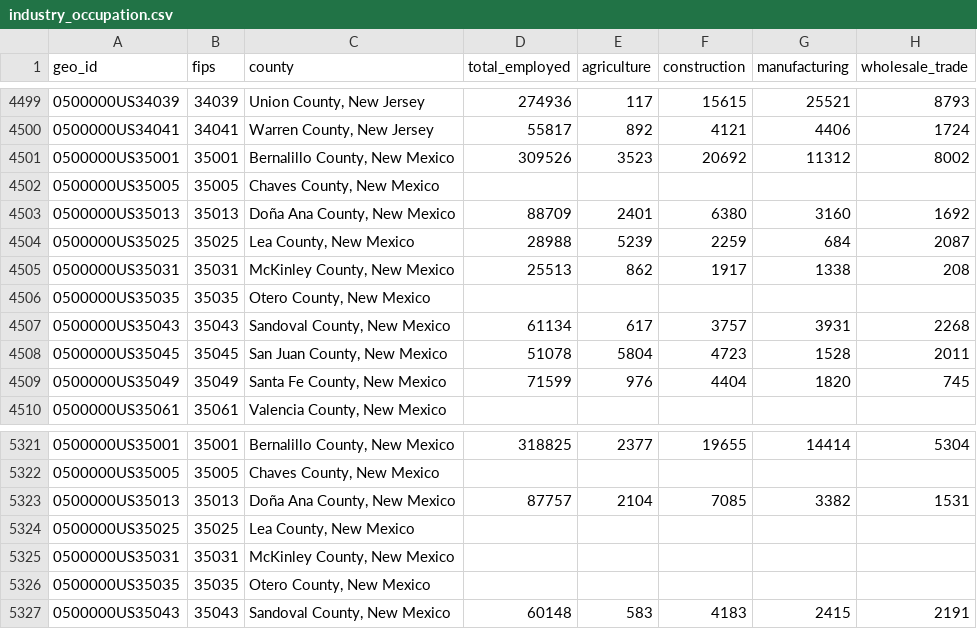
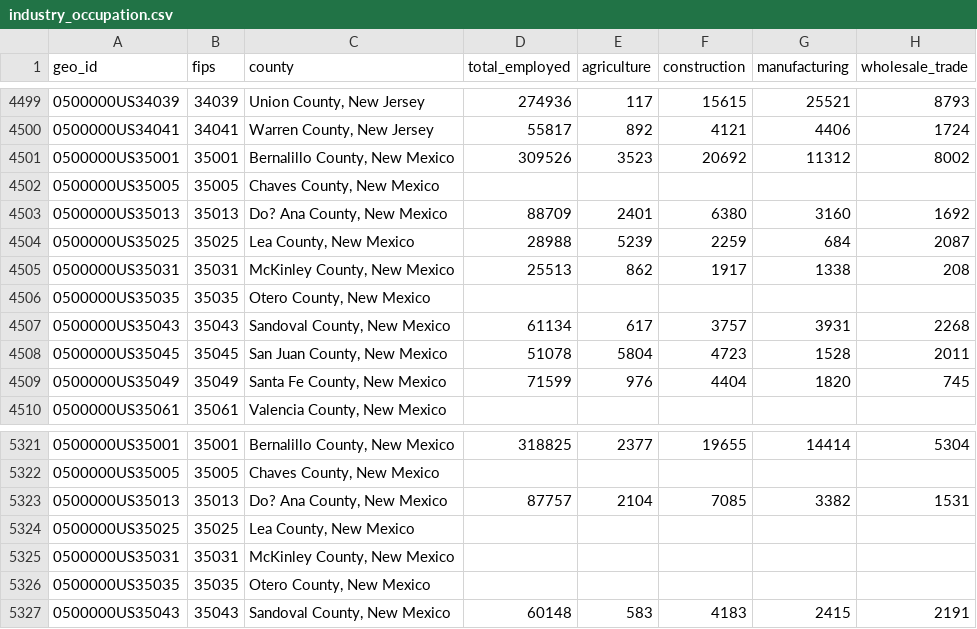
Before and after one commit to nprasad2021/water_quality, a CSV file: industry_occupation.csv, drawn as a sheet; only a part is shown, gaps mark what is left out; the diff covers the shown part only; the diff names each change by its address in the sheet, - before the commit and + after, or states it on an @@ line.

```diff
--- a/industry_occupation.csv
+++ b/industry_occupation.csv
-C4503 (county): Doña Ana County, New Mexico
+C4503 (county): Do? Ana County, New Mexico
-C5323 (county): Doña Ana County, New Mexico
+C5323 (county): Do? Ana County, New Mexico
```
Also changed, not shown: 5 edited cells elsewhere in this file, 4 other files.
